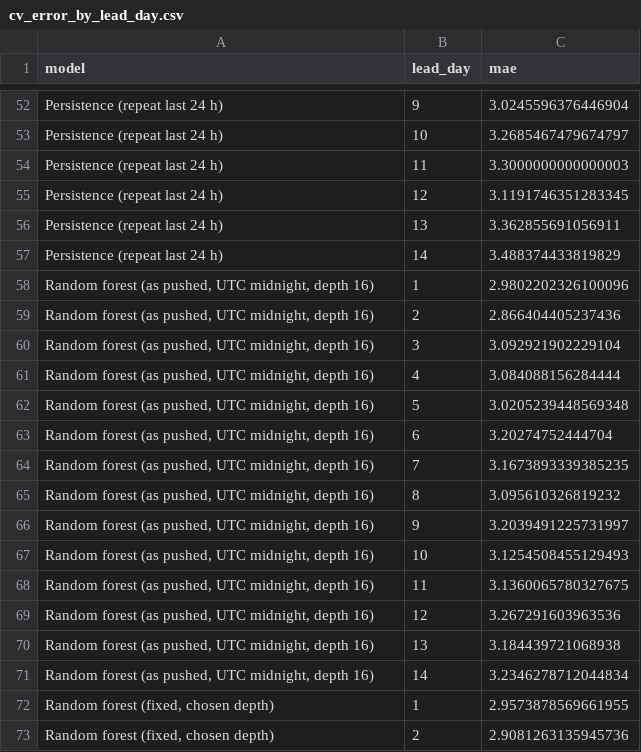
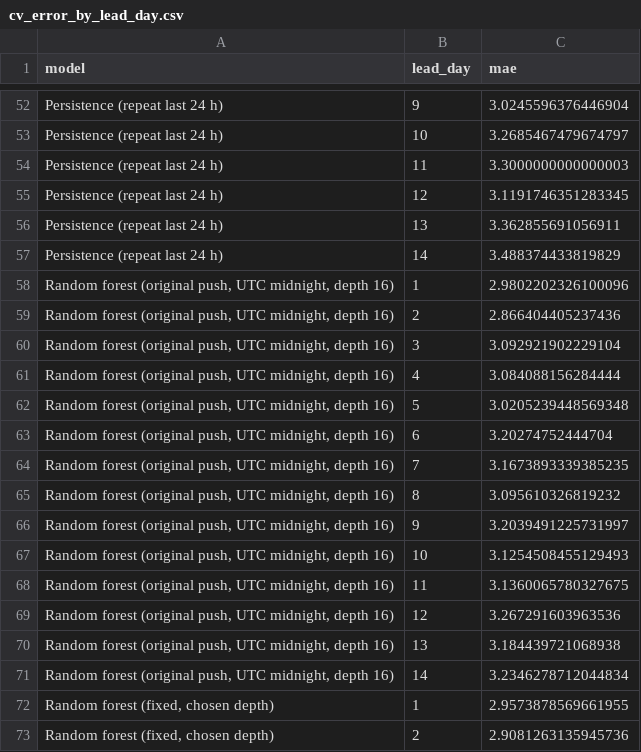
Before and after one commit to Lexielinnnnn/rdu_hourly_temperature, a CSV file: final_model/results/cv_error_by_lead_day.csv, drawn as a sheet; only a part is shown, gaps mark what is left out.

```diff
--- a/final_model/results/cv_error_by_lead_day.csv
+++ b/final_model/results/cv_error_by_lead_day.csv
@@ -57,16 +57,16 @@ Persistence (repeat last 24 h),13,3.362855691056911
 Persistence (repeat last 24 h),14,3.488374433819829
-"Random forest (as pushed, UTC midnight, depth 16)",1,2.9802202326100096
-"Random forest (as pushed, UTC midnight, depth 16)",2,2.866404405237436
-"Random forest (as pushed, UTC midnight, depth 16)",3,3.092921902229104
-"Random forest (as pushed, UTC midnight, depth 16)",4,3.084088156284444
-"Random forest (as pushed, UTC midnight, depth 16)",5,3.0205239448569348
-"Random forest (as pushed, UTC midnight, depth 16)",6,3.20274752444704
-"Random forest (as pushed, UTC midnight, depth 16)",7,3.1673893339385235
-"Random forest (as pushed, UTC midnight, depth 16)",8,3.095610326819232
-"Random forest (as pushed, UTC midnight, depth 16)",9,3.2039491225731997
-"Random forest (as pushed, UTC midnight, depth 16)",10,3.1254508455129493
-"Random forest (as pushed, UTC midnight, depth 16)",11,3.1360065780327675
-"Random forest (as pushed, UTC midnight, depth 16)",12,3.267291603963536
-"Random forest (as pushed, UTC midnight, depth 16)",13,3.184439721068938
-"Random forest (as pushed, UTC midnight, depth 16)",14,3.2346278712044834
+"Random forest (original push, UTC midnight, depth 16)",1,2.9802202326100096
+"Random forest (original push, UTC midnight, depth 16)",2,2.866404405237436
+"Random forest (original push, UTC midnight, depth 16)",3,3.092921902229104
+"Random forest (original push, UTC midnight, depth 16)",4,3.084088156284444
+"Random forest (original push, UTC midnight, depth 16)",5,3.0205239448569348
+"Random forest (original push, UTC midnight, depth 16)",6,3.20274752444704
+"Random forest (original push, UTC midnight, depth 16)",7,3.1673893339385235
+"Random forest (original push, UTC midnight, depth 16)",8,3.095610326819232
+"Random forest (original push, UTC midnight, depth 16)",9,3.2039491225731997
+"Random forest (original push, UTC midnight, depth 16)",10,3.1254508455129493
+"Random forest (original push, UTC midnight, depth 16)",11,3.1360065780327675
+"Random forest (original push, UTC midnight, depth 16)",12,3.267291603963536
+"Random forest (original push, UTC midnight, depth 16)",13,3.184439721068938
+"Random forest (original push, UTC midnight, depth 16)",14,3.2346278712044834
 "Random forest (fixed, chosen depth)",1,2.9573878569661955
```
Also changed, not shown: final_model/results/cv_alignment.csv, final_model/results/cv_all_runs.csv, 12 other files.
